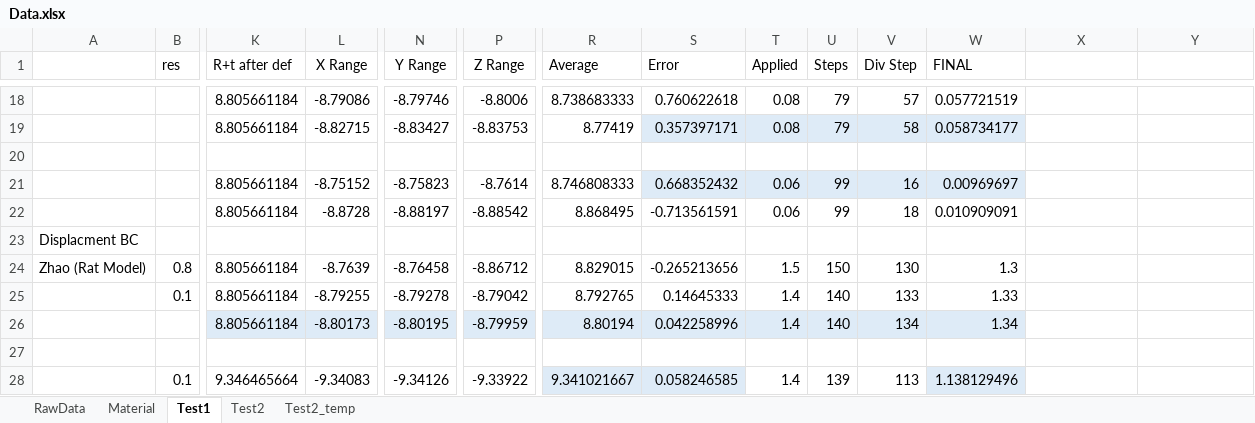
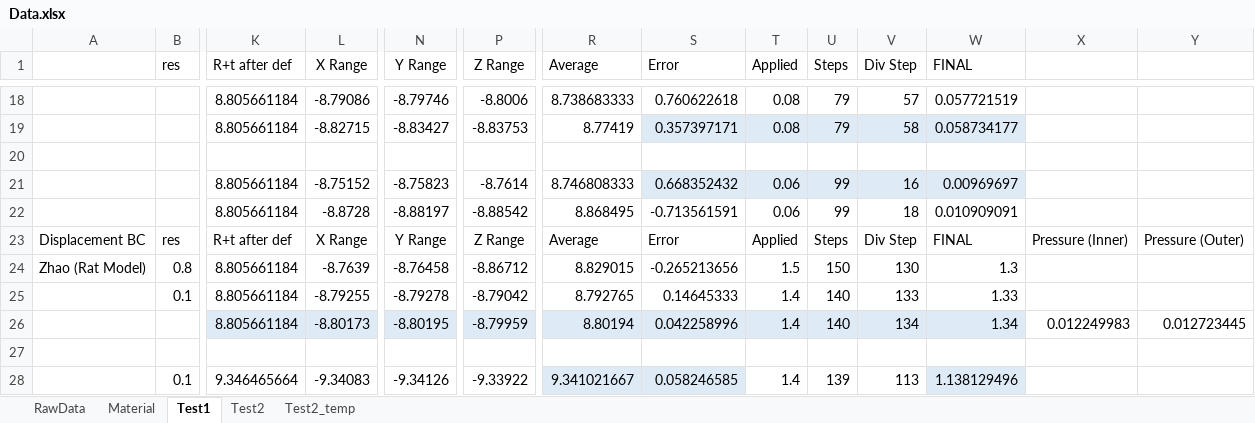
Before and after one commit to idaang267/FEniCS, an Excel workbook: Adhesive/Data.xlsx, sheet Test1, drawn as a sheet; only a part is shown, gaps mark what is left out; values as stored, in another font and other column widths than the file's, no borders; removed rows and columns are numbered as before the commit, all else as after; rows hold the shown columns only; the diff names each change by its address in the sheet, - before the commit and + after, or states it on an @@ line.

Commit message:
Update to pressure documents
Update to pressure documents

```diff
--- a/Adhesive/Data.xlsx (sheet Test1)
+++ b/Adhesive/Data.xlsx (sheet Test1)
-row 23: Displacment BC
+row 23: Displacement BC | res | R+t after def | X Range | Y Range | Z Range | Average | Error | Applied | Steps | Div Step | FINAL | Pressure (Inner) | Pressure (Outer)
-X26: (empty)
+X26: 0.012249983
-Y26: (empty)
+Y26: 0.012723445
```
Also changed, not shown: sheet Test2, formulas that keep their value, charts or pictures, 7 other files.
